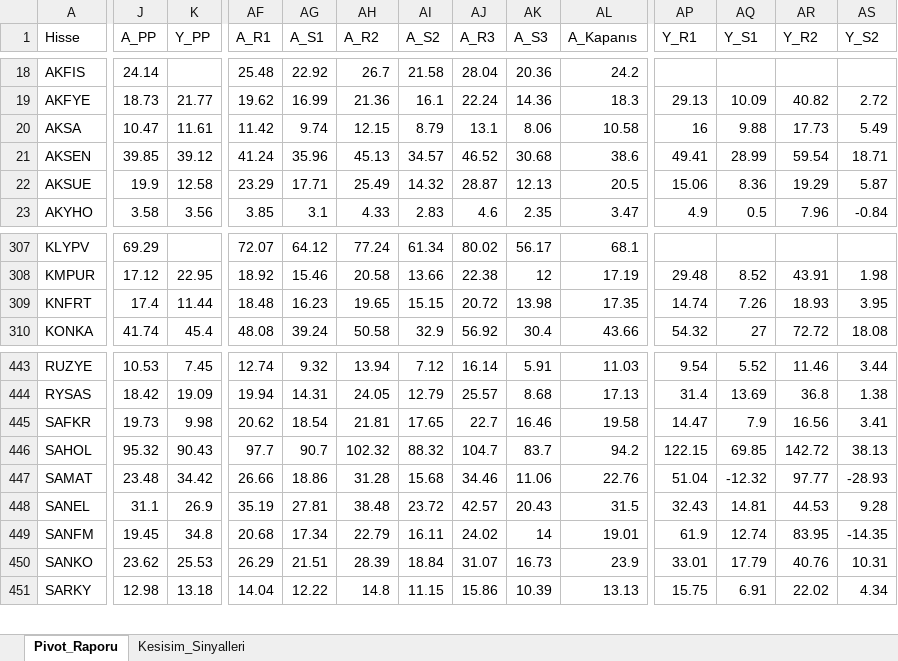
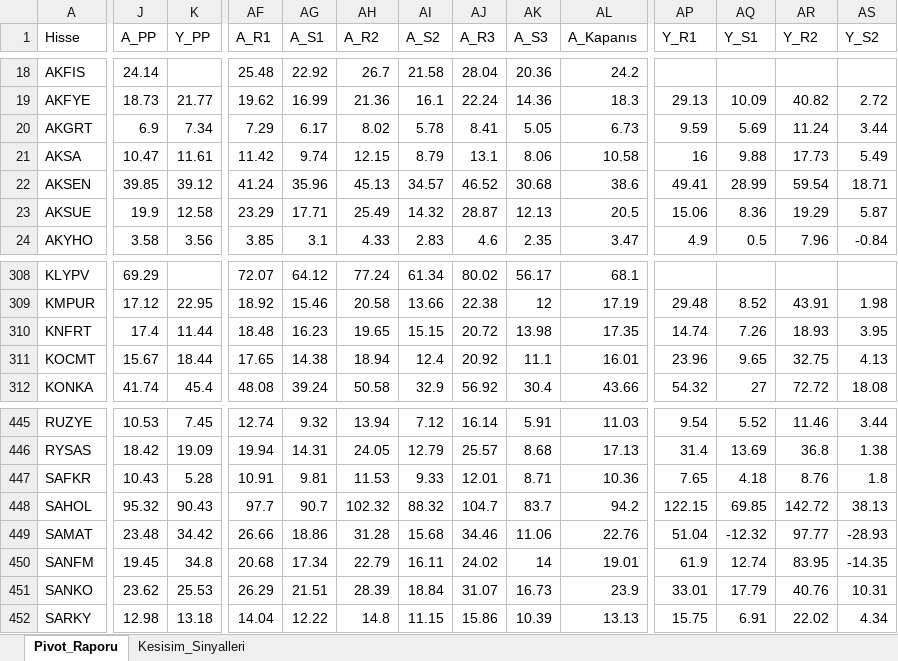
Before and after one commit to erdemustun/Dosyalar, an Excel workbook: PivotHesaplama_120925.xlsx, sheet Pivot_Raporu, drawn as a sheet; only a part is shown, gaps mark what is left out; values as stored, in another font and other column widths than the file's, no cell formats; conditional formats not drawn; removed rows and columns are numbered as before the commit, all else as after; rows hold the shown columns only; the diff covers the shown part only; the diff names each change by its address in the sheet, - before the commit and + after, or states it on an @@ line.

Commit message:
15-09-25 07:30

```diff
--- a/PivotHesaplama_120925.xlsx (sheet Pivot_Raporu)
+++ b/PivotHesaplama_120925.xlsx (sheet Pivot_Raporu)
+row 20: AKGRT | 6.9 | 7.34 | 7.29 | 6.17 | 8.02 | 5.78 | 8.41 | 5.05 | 6.73 | 9.59 | 5.69 | 11.24 | 3.44
+row 311: KOCMT | 15.67 | 18.44 | 17.65 | 14.38 | 18.94 | 12.4 | 20.92 | 11.1 | 16.01 | 23.96 | 9.65 | 32.75 | 4.13
-J447 (A_PP): 19.73
+J447 (A_PP): 10.43
-K447 (Y_PP): 9.98
+K447 (Y_PP): 5.28
-AF447 (A_R1): 20.62
+AF447 (A_R1): 10.91
-AG447 (A_S1): 18.54
+AG447 (A_S1): 9.81
-AH447 (A_R2): 21.81
+AH447 (A_R2): 11.53
-AI447 (A_S2): 17.65
+AI447 (A_S2): 9.33
-AJ447 (A_R3): 22.7
+AJ447 (A_R3): 12.01
-AK447 (A_S3): 16.46
+AK447 (A_S3): 8.71
-AL447 (A_Kapanıs): 19.58
+AL447 (A_Kapanıs): 10.36
-AP447 (Y_R1): 14.47
+AP447 (Y_R1): 7.65
-AQ447 (Y_S1): 7.9
+AQ447 (Y_S1): 4.18
-AR447 (Y_R2): 16.56
+AR447 (Y_R2): 8.76
-AS447 (Y_S2): 3.41
+AS447 (Y_S2): 1.8
-row 448: SANEL | 31.1 | 26.9 | 35.19 | 27.81 | 38.48 | 23.72 | 42.57 | 20.43 | 31.5 | 32.43 | 14.81 | 44.53 | 9.28
```
Also changed, not shown: 3 edited cells elsewhere in this sheet, sheet Kesisim_Sinyalleri, cell formats.
